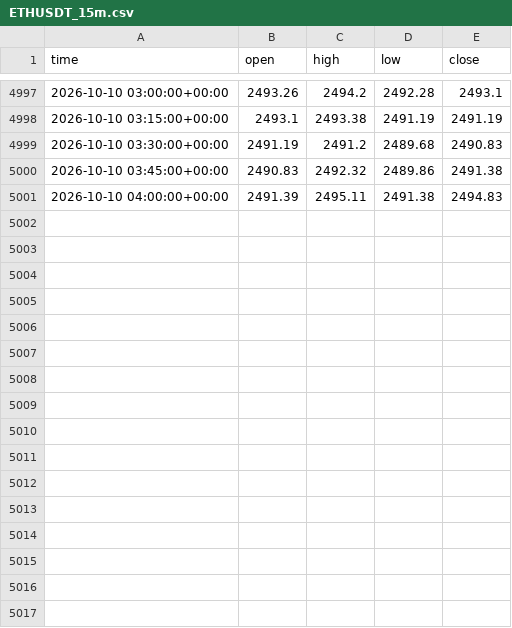
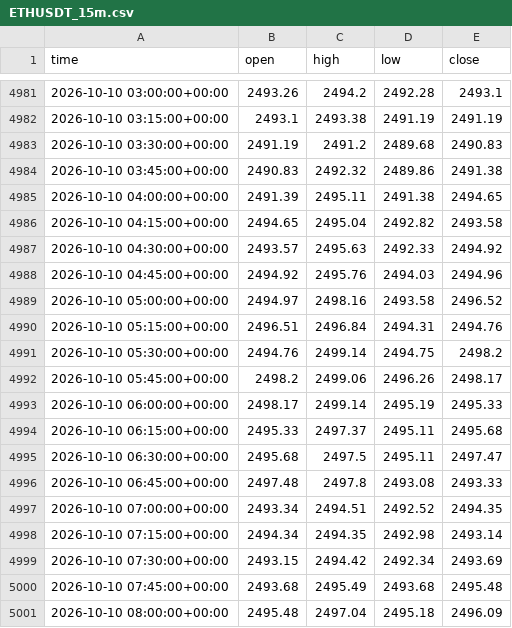
Before and after one commit to anothermario/bota, a CSV file: data/ETHUSDT_15m.csv, drawn as a sheet; only a part is shown, gaps mark what is left out; the diff covers the shown part only.

```diff
--- a/data/ETHUSDT_15m.csv
+++ b/data/ETHUSDT_15m.csv
@@ -5000,2 +4984,18 @@ time,open,high,low,close
 2026-10-10 03:45:00+00:00,2490.83,2492.32,2489.86,2491.38
-2026-10-10 04:00:00+00:00,2491.39,2495.11,2491.38,2494.83
+2026-10-10 04:00:00+00:00,2491.39,2495.11,2491.38,2494.65
+2026-10-10 04:15:00+00:00,2494.65,2495.04,2492.82,2493.58
+2026-10-10 04:30:00+00:00,2493.57,2495.63,2492.33,2494.92
+2026-10-10 04:45:00+00:00,2494.92,2495.76,2494.03,2494.96
+2026-10-10 05:00:00+00:00,2494.97,2498.16,2493.58,2496.52
+2026-10-10 05:15:00+00:00,2496.51,2496.84,2494.31,2494.76
+2026-10-10 05:30:00+00:00,2494.76,2499.14,2494.75,2498.2
+2026-10-10 05:45:00+00:00,2498.2,2499.06,2496.26,2498.17
+2026-10-10 06:00:00+00:00,2498.17,2499.14,2495.19,2495.33
+2026-10-10 06:15:00+00:00,2495.33,2497.37,2495.11,2495.68
+2026-10-10 06:30:00+00:00,2495.68,2497.5,2495.11,2497.47
+2026-10-10 06:45:00+00:00,2497.48,2497.8,2493.08,2493.33
+2026-10-10 07:00:00+00:00,2493.34,2494.51,2492.52,2494.35
+2026-10-10 07:15:00+00:00,2494.34,2494.35,2492.98,2493.14
+2026-10-10 07:30:00+00:00,2493.15,2494.42,2492.34,2493.69
+2026-10-10 07:45:00+00:00,2493.68,2495.49,2493.68,2495.48
+2026-10-10 08:00:00+00:00,2495.48,2497.04,2495.18,2496.09
```
Also changed, not shown: 16 removed rows elsewhere in this file, data/BTCUSDT_15m.csv, data/ETCUSDT_15m.csv, 10 other files.
